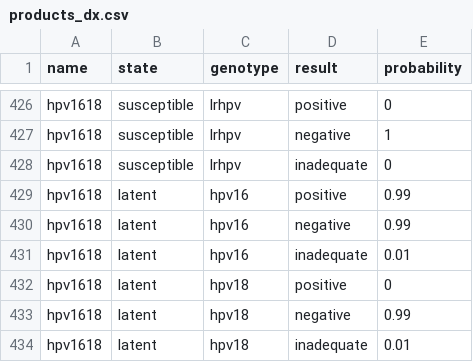
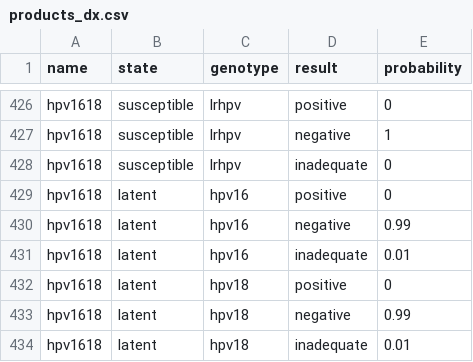
Before and after one commit to InstituteforDiseaseModeling/hpvsim, a CSV file: hpvsim/data/products_dx.csv, drawn as a sheet; only a part is shown, gaps mark what is left out.

Commit message:
update value

```diff
--- a/hpvsim/data/products_dx.csv
+++ b/hpvsim/data/products_dx.csv
@@ -428,3 +428,3 @@ hpv1618,susceptible,lrhpv,negative,1
 hpv1618,susceptible,lrhpv,inadequate,0
-hpv1618,latent,hpv16,positive,0.99
+hpv1618,latent,hpv16,positive,0
 hpv1618,latent,hpv16,negative,0.99
```
